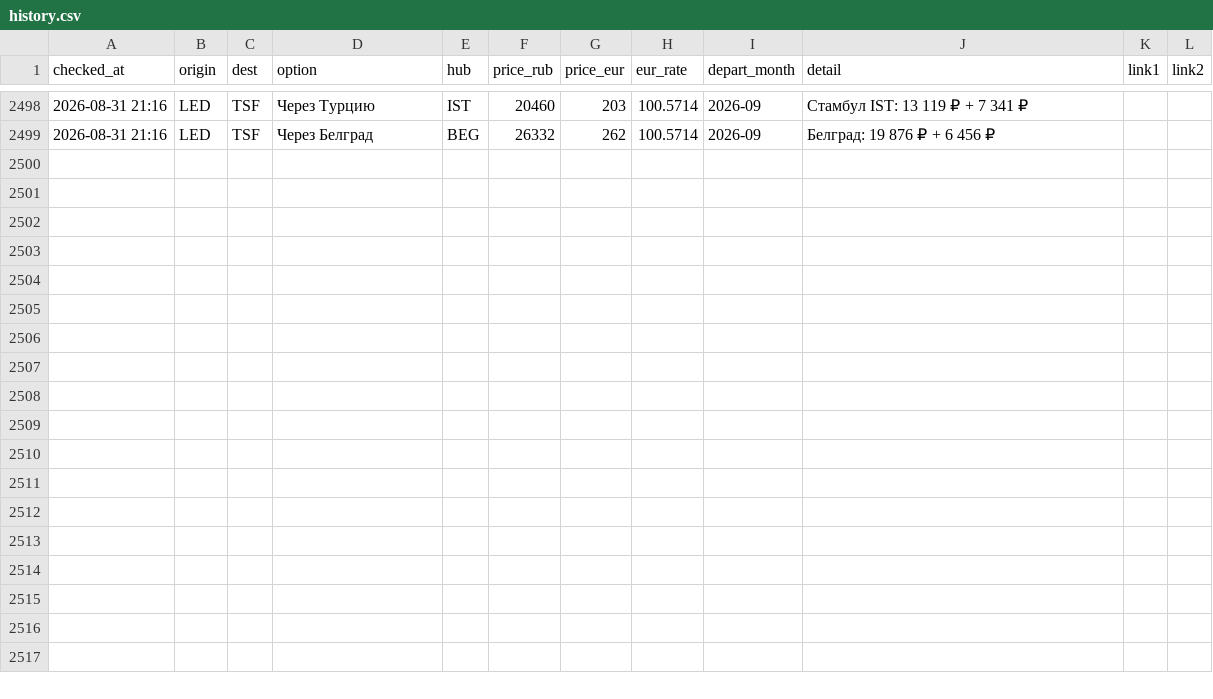
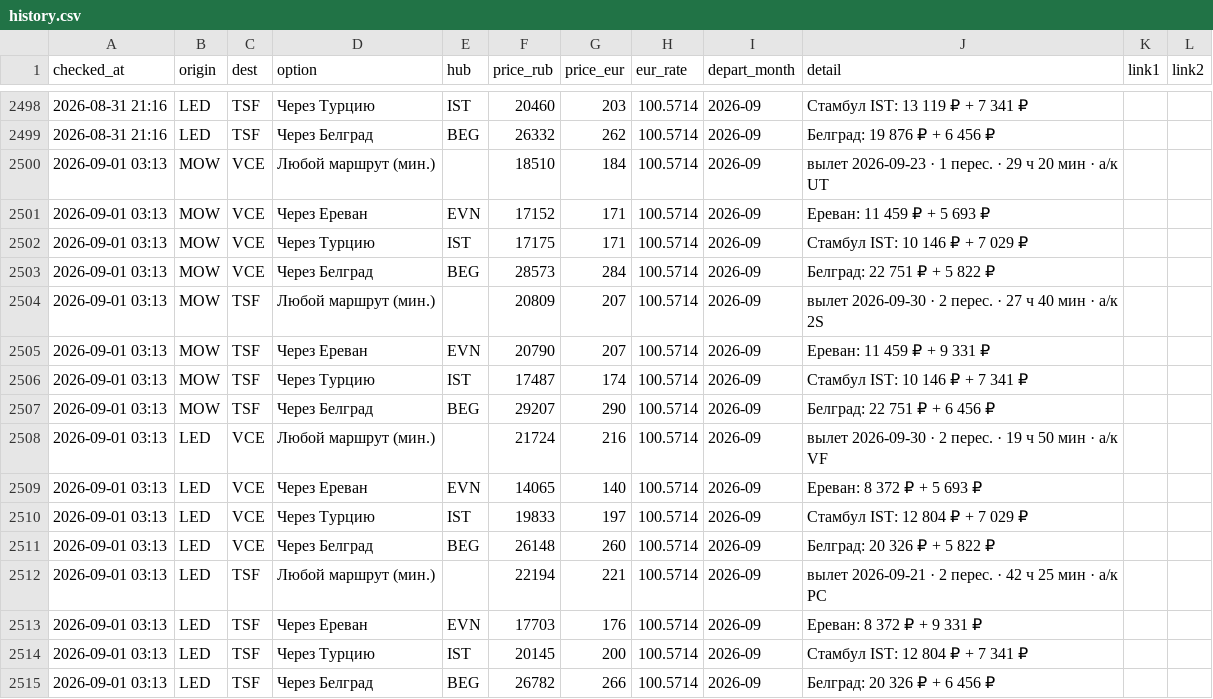
Before and after one commit to timidlia/flyit, a CSV file: data/history.csv, drawn as a sheet; only a part is shown, gaps mark what is left out.

```diff
--- a/data/history.csv
+++ b/data/history.csv
@@ -2499 +2499,17 @@ checked_at,origin,dest,option,hub,price_rub,price_eur,eur_rate,depart_month,deta
 2026-08-31 21:16,LED,TSF,Через Белград,BEG,26332,262,100.5714,2026-09,Белград: 19 876 ₽ + 6 456 ₽,,
+2026-09-01 03:13,MOW,VCE,Любой маршрут (мин.),,18510,184,100.5714,2026-09,вылет 2026-09-23 · 1 перес. · 29 ч 20 мин · a/к UT,,
+2026-09-01 03:13,MOW,VCE,Через Ереван,EVN,17152,171,100.5714,2026-09,Ереван: 11 459 ₽ + 5 693 ₽,,
+2026-09-01 03:13,MOW,VCE,Через Турцию,IST,17175,171,100.5714,2026-09,Стамбул IST: 10 146 ₽ + 7 029 ₽,,
+2026-09-01 03:13,MOW,VCE,Через Белград,BEG,28573,284,100.5714,2026-09,Белград: 22 751 ₽ + 5 822 ₽,,
+2026-09-01 03:13,MOW,TSF,Любой маршрут (мин.),,20809,207,100.5714,2026-09,вылет 2026-09-30 · 2 перес. · 27 ч 40 мин · a/к 2S,,
+2026-09-01 03:13,MOW,TSF,Через Ереван,EVN,20790,207,100.5714,2026-09,Ереван: 11 459 ₽ + 9 331 ₽,,
+2026-09-01 03:13,MOW,TSF,Через Турцию,IST,17487,174,100.5714,2026-09,Стамбул IST: 10 146 ₽ + 7 341 ₽,,
+2026-09-01 03:13,MOW,TSF,Через Белград,BEG,29207,290,100.5714,2026-09,Белград: 22 751 ₽ + 6 456 ₽,,
+2026-09-01 03:13,LED,VCE,Любой маршрут (мин.),,21724,216,100.5714,2026-09,вылет 2026-09-30 · 2 перес. · 19 ч 50 мин · a/к VF,,
+2026-09-01 03:13,LED,VCE,Через Ереван,EVN,14065,140,100.5714,2026-09,Ереван: 8 372 ₽ + 5 693 ₽,,
+2026-09-01 03:13,LED,VCE,Через Турцию,IST,19833,197,100.5714,2026-09,Стамбул IST: 12 804 ₽ + 7 029 ₽,,
+2026-09-01 03:13,LED,VCE,Через Белград,BEG,26148,260,100.5714,2026-09,Белград: 20 326 ₽ + 5 822 ₽,,
+2026-09-01 03:13,LED,TSF,Любой маршрут (мин.),,22194,221,100.5714,2026-09,вылет 2026-09-21 · 2 перес. · 42 ч 25 мин · a/к PC,,
+2026-09-01 03:13,LED,TSF,Через Ереван,EVN,17703,176,100.5714,2026-09,Ереван: 8 372 ₽ + 9 331 ₽,,
+2026-09-01 03:13,LED,TSF,Через Турцию,IST,20145,200,100.5714,2026-09,Стамбул IST: 12 804 ₽ + 7 341 ₽,,
+2026-09-01 03:13,LED,TSF,Через Белград,BEG,26782,266,100.5714,2026-09,Белград: 20 326 ₽ + 6 456 ₽,,
```
Also changed, not shown: 1 other file.
